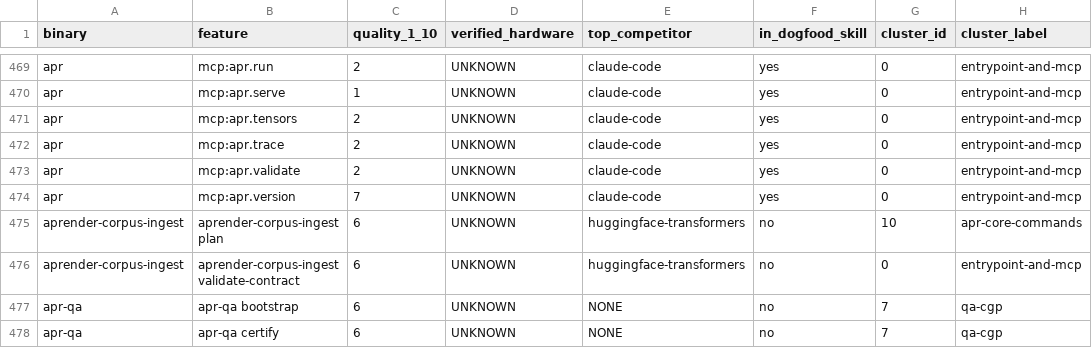
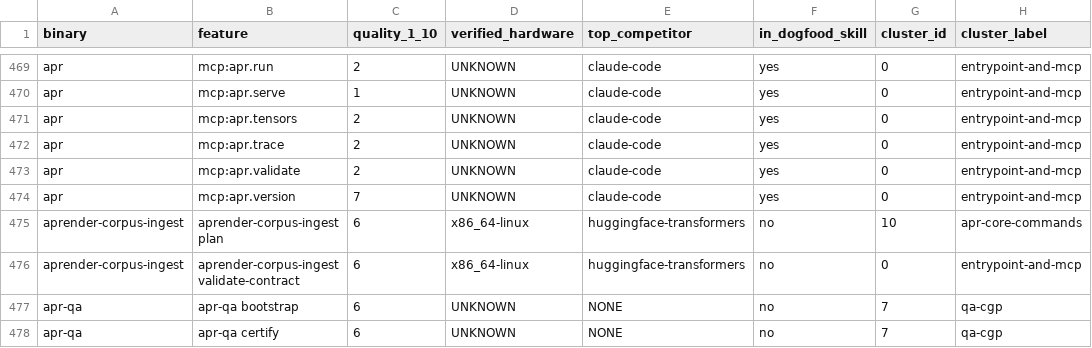
Before and after one commit to Zahgon/aprender, a CSV file: docs/audits/surface_audit.csv, drawn as a sheet; only a part is shown, gaps mark what is left out; the diff names each change by its address in the sheet, - before the commit and + after, or states it on an @@ line.

```diff
--- a/docs/audits/surface_audit.csv
+++ b/docs/audits/surface_audit.csv
-D475:D476 (verified_hardware): UNKNOWN
+D475:D476 (verified_hardware): x86_64-linux
```
